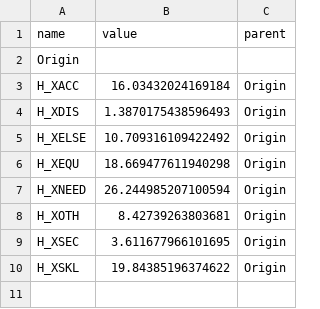
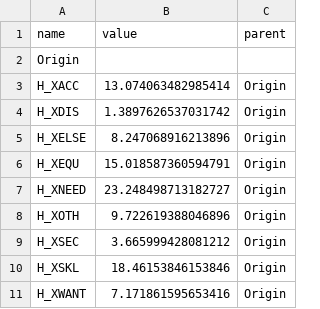
Before and after one commit to GiuliaBenvenuto/Data_Visualization_Project, a CSV file: public/csv/treemap/treemap_average2010.csv, drawn as a sheet.

Commit message:
Treemap update and font size change

```diff
--- a/public/csv/treemap/treemap_average2010.csv
+++ b/public/csv/treemap/treemap_average2010.csv
@@ -2,9 +2,10 @@ name,value,parent
 Origin,,
-H_XACC,16.03432024169184,Origin
-H_XDIS,1.3870175438596493,Origin
-H_XELSE,10.709316109422492,Origin
-H_XEQU,18.669477611940298,Origin
-H_XNEED,26.244985207100594,Origin
-H_XOTH,8.42739263803681,Origin
-H_XSEC,3.611677966101695,Origin
-H_XSKL,19.84385196374622,Origin
+H_XACC,13.074063482985414,Origin
+H_XDIS,1.3897626537031742,Origin
+H_XELSE,8.247068916213896,Origin
+H_XEQU,15.018587360594791,Origin
+H_XNEED,23.248498713182727,Origin
+H_XOTH,9.722619388046896,Origin
+H_XSEC,3.665999428081212,Origin
+H_XSKL,18.46153846153846,Origin
+H_XWANT,7.171861595653416,Origin
```
Also changed, not shown: public/csv/treemap/treemap_average2011.csv, public/csv/treemap/treemap_average2013.csv, 9 other files.
